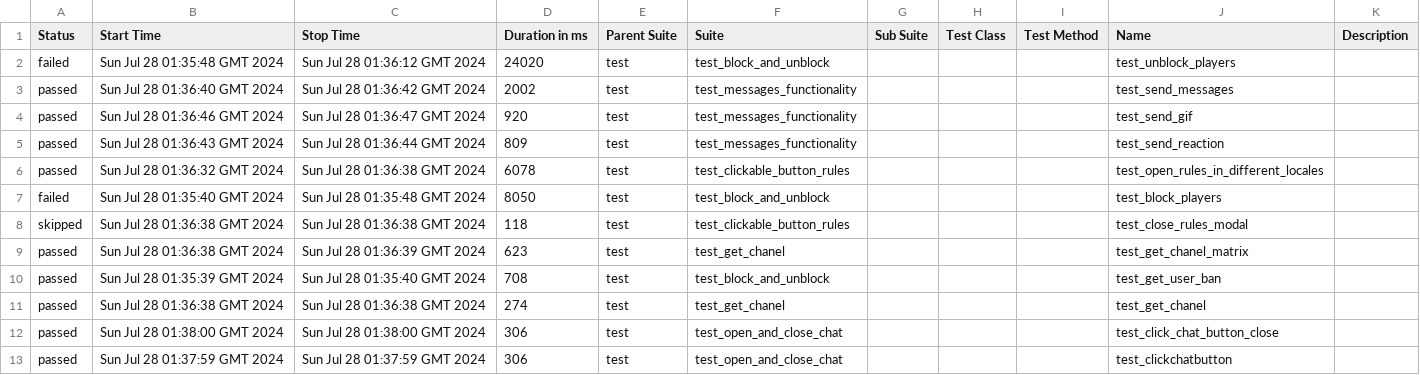
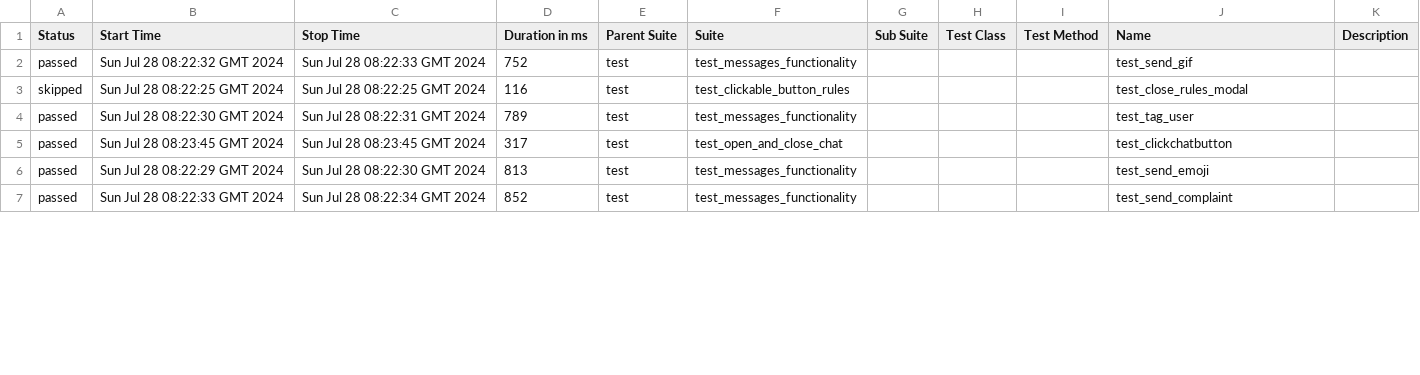
Before and after one commit to VladimirSaf95/ChatProject, a CSV file: data/suites.csv, drawn as a sheet; only a part is shown; the diff covers the shown part only.

Commit message:
Deploying to gh-pages from @ VladimirSaf95/ChatProject@5c9dfaf0f3e9b212525945c294eb8d6911cd460a 🚀

```diff
--- a/data/suites.csv
+++ b/data/suites.csv
@@ -1,13 +1,7 @@
 "Status","Start Time","Stop Time","Duration in ms","Parent Suite","Suite","Sub Suite","Test Class","Test Method","Name","Description"
-"failed","Sun Jul 28 01:35:48 GMT 2024","Sun Jul 28 01:36:12 GMT 2024","24020","test","test_block_and_unblock","","","","test_unblock_players",""
-"passed","Sun Jul 28 01:36:40 GMT 2024","Sun Jul 28 01:36:42 GMT 2024","2002","test","test_messages_functionality","","","","test_send_messages",""
-"passed","Sun Jul 28 01:36:46 GMT 2024","Sun Jul 28 01:36:47 GMT 2024","920","test","test_messages_functionality","","","","test_send_gif",""
-"passed","Sun Jul 28 01:36:43 GMT 2024","Sun Jul 28 01:36:44 GMT 2024","809","test","test_messages_functionality","","","","test_send_reaction",""
-"passed","Sun Jul 28 01:36:32 GMT 2024","Sun Jul 28 01:36:38 GMT 2024","6078","test","test_clickable_button_rules","","","","test_open_rules_in_different_locales",""
-"failed","Sun Jul 28 01:35:40 GMT 2024","Sun Jul 28 01:35:48 GMT 2024","8050","test","test_block_and_unblock","","","","test_block_players",""
-"skipped","Sun Jul 28 01:36:38 GMT 2024","Sun Jul 28 01:36:38 GMT 2024","118","test","test_clickable_button_rules","","","","test_close_rules_modal",""
-"passed","Sun Jul 28 01:36:38 GMT 2024","Sun Jul 28 01:36:39 GMT 2024","623","test","test_get_chanel","","","","test_get_chanel_matrix",""
-"passed","Sun Jul 28 01:35:39 GMT 2024","Sun Jul 28 01:35:40 GMT 2024","708","test","test_block_and_unblock","","","","test_get_user_ban",""
-"passed","Sun Jul 28 01:36:38 GMT 2024","Sun Jul 28 01:36:38 GMT 2024","274","test","test_get_chanel","","","","test_get_chanel",""
-"passed","Sun Jul 28 01:38:00 GMT 2024","Sun Jul 28 01:38:00 GMT 2024","306","test","test_open_and_close_chat","","","","test_click_chat_button_close",""
-"passed","Sun Jul 28 01:37:59 GMT 2024","Sun Jul 28 01:37:59 GMT 2024","306","test","test_open_and_close_chat","","","","test_clickchatbutton",""
+"passed","Sun Jul 28 08:22:32 GMT 2024","Sun Jul 28 08:22:33 GMT 2024","752","test","test_messages_functionality","","","","test_send_gif",""
+"skipped","Sun Jul 28 08:22:25 GMT 2024","Sun Jul 28 08:22:25 GMT 2024","116","test","test_clickable_button_rules","","","","test_close_rules_modal",""
+"passed","Sun Jul 28 08:22:30 GMT 2024","Sun Jul 28 08:22:31 GMT 2024","789","test","test_messages_functionality","","","","test_tag_user",""
+"passed","Sun Jul 28 08:23:45 GMT 2024","Sun Jul 28 08:23:45 GMT 2024","317","test","test_open_and_close_chat","","","","test_clickchatbutton",""
+"passed","Sun Jul 28 08:22:29 GMT 2024","Sun Jul 28 08:22:30 GMT 2024","813","test","test_messages_functionality","","","","test_send_emoji",""
+"passed","Sun Jul 28 08:22:33 GMT 2024","Sun Jul 28 08:22:34 GMT 2024","852","test","test_messages_functionality","","","","test_send_complaint",""
```
Also changed, not shown: 6 added rows and 53 edited cells elsewhere in this file, data/behaviors.csv, 44 other files.
